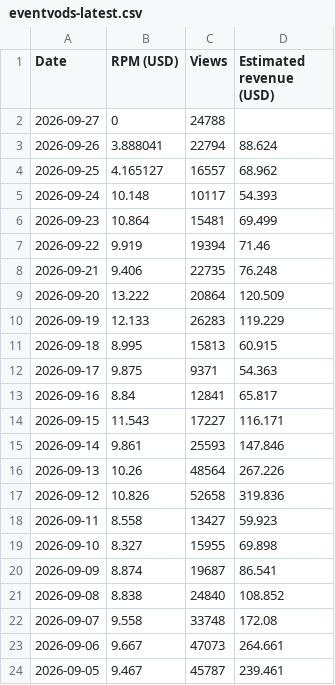
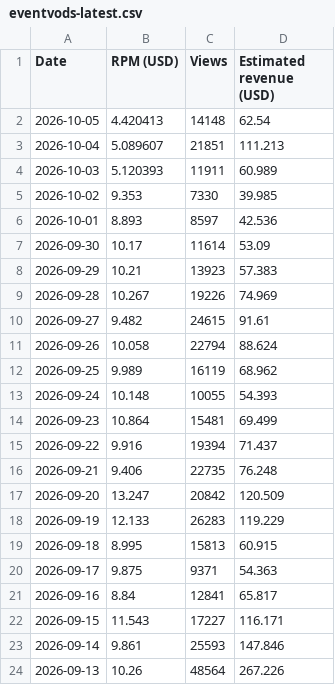
Before and after one commit to FirstBloodDaily/lool-network-desk, a CSV file: data/seed/eventvods-latest.csv, drawn as a sheet; only a part is shown; the shorter side is filled out with more unchanged rows.

Commit message:
Update investor seed through 5 Oct for Eventvods and OPLOL.

```diff
--- a/data/seed/eventvods-latest.csv
+++ b/data/seed/eventvods-latest.csv
@@ -1,10 +1,18 @@
 Date,RPM (USD),Views,Estimated revenue (USD)
-2026-09-27,0,24788,
-2026-09-26,3.888041,22794,88.624
-2026-09-25,4.165127,16557,68.962
-2026-09-24,10.148,10117,54.393
+2026-10-05,4.420413,14148,62.54
+2026-10-04,5.089607,21851,111.213
+2026-10-03,5.120393,11911,60.989
+2026-10-02,9.353,7330,39.985
+2026-10-01,8.893,8597,42.536
+2026-09-30,10.17,11614,53.09
+2026-09-29,10.21,13923,57.383
+2026-09-28,10.267,19226,74.969
+2026-09-27,9.482,24615,91.61
+2026-09-26,10.058,22794,88.624
+2026-09-25,9.989,16119,68.962
+2026-09-24,10.148,10055,54.393
 2026-09-23,10.864,15481,69.499
-2026-09-22,9.919,19394,71.46
+2026-09-22,9.916,19394,71.437
 2026-09-21,9.406,22735,76.248
-2026-09-20,13.222,20864,120.509
+2026-09-20,13.247,20842,120.509
 2026-09-19,12.133,26283,119.229
```
Also changed, not shown: data/imports/eventvods-new.csv, data/imports/eventvods-rpm.csv, 3 other files.
